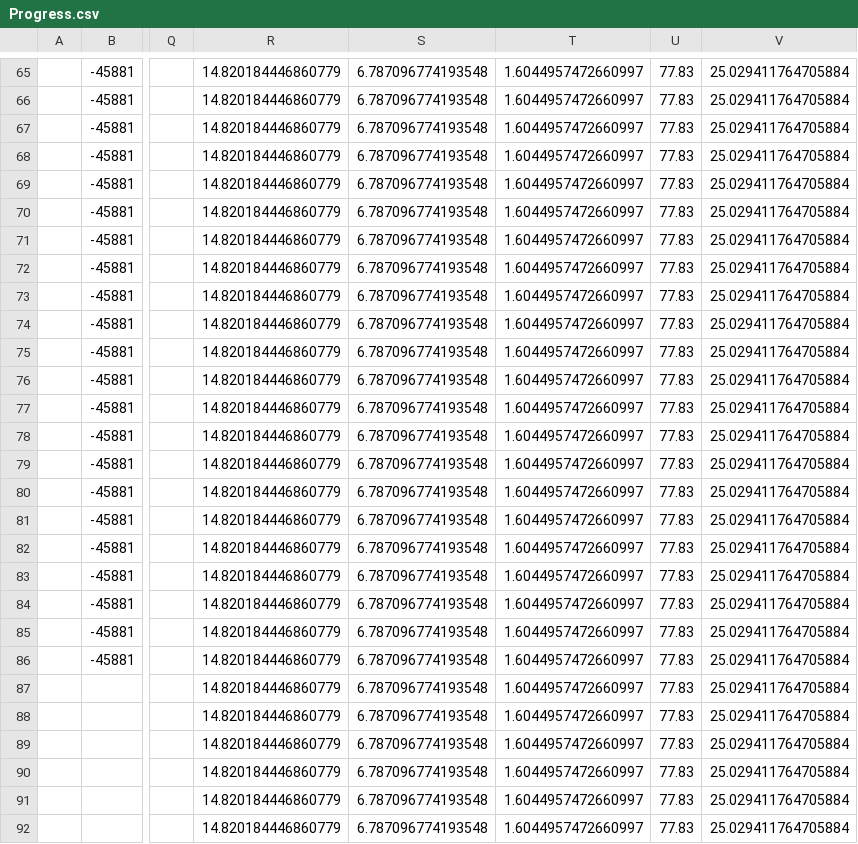
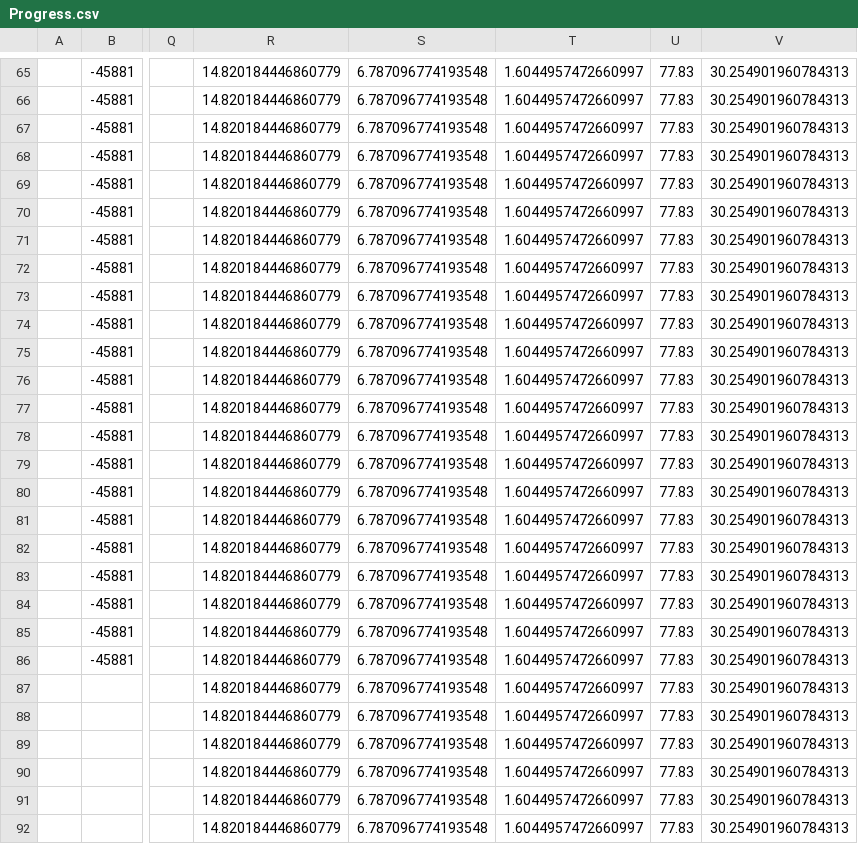
Before and after one commit to hwatson14/tower-sim-data, a CSV file: Progress.csv, drawn as a sheet; only a part is shown, gaps mark what is left out; the diff covers the shown part only; the diff names each change by its address in the sheet, - before the commit and + after, or states it on an @@ line.

```diff
--- a/Progress.csv
+++ b/Progress.csv
-V65:V92: 25.029411764705884
+V65:V92: 30.254901960784313
```
Also changed, not shown: 41 edited cells elsewhere in this file.
